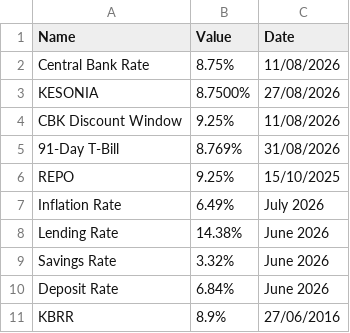
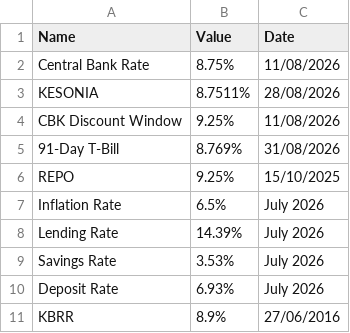
Before and after one commit to bengula/BengulaLive, a CSV file: Bengula-Jacob/data/key-rates.csv, drawn as a sheet.

```diff
--- a/Bengula-Jacob/data/key-rates.csv
+++ b/Bengula-Jacob/data/key-rates.csv
@@ -2,3 +2,3 @@ Name,Value,Date
 Central Bank Rate,8.75%,11/08/2026
-KESONIA,8.7500%,27/08/2026
+KESONIA,8.7511%,28/08/2026
 CBK Discount Window,9.25%,11/08/2026
@@ -6,6 +6,6 @@ CBK Discount Window,9.25%,11/08/2026
 REPO,9.25%,15/10/2025
-Inflation Rate,6.49%,July 2026
-Lending Rate,14.38%,June 2026
-Savings Rate,3.32%,June 2026
-Deposit Rate,6.84%,June 2026
+Inflation Rate,6.5%,July 2026
+Lending Rate,14.39%,July 2026
+Savings Rate,3.53%,July 2026
+Deposit Rate,6.93%,July 2026
 KBRR,8.9%,27/06/2016
```
